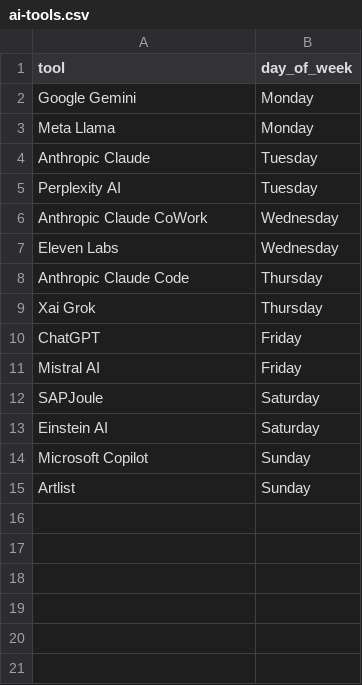
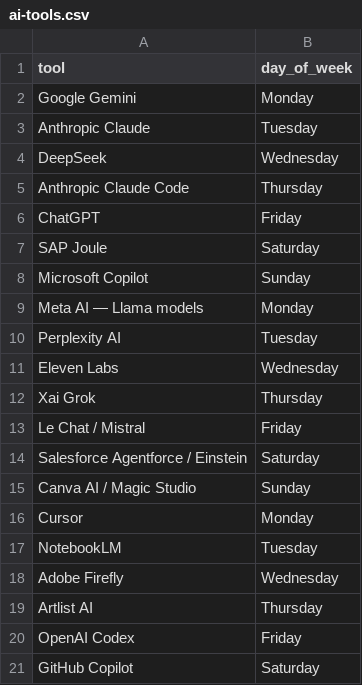
Before and after one commit to tarpeyjr-netizen/tarpey-daily-brief, a CSV file: jobs/rosters/ai-tools.csv, drawn as a sheet.

```diff
--- a/jobs/rosters/ai-tools.csv
+++ b/jobs/rosters/ai-tools.csv
@@ -2,14 +2,20 @@ tool,day_of_week
 Google Gemini,Monday
-Meta Llama,Monday
 Anthropic Claude,Tuesday
+DeepSeek,Wednesday
+Anthropic Claude Code,Thursday
+ChatGPT,Friday
+SAP Joule,Saturday
+Microsoft Copilot,Sunday
+Meta AI — Llama models,Monday
 Perplexity AI,Tuesday
-Anthropic Claude CoWork,Wednesday
 Eleven Labs,Wednesday
-Anthropic Claude Code,Thursday
 Xai Grok,Thursday
-ChatGPT,Friday
-Mistral AI,Friday
-SAPJoule,Saturday
-Einstein AI,Saturday
-Microsoft Copilot,Sunday
-Artlist,Sunday
+Le Chat / Mistral,Friday
+Salesforce Agentforce / Einstein,Saturday
+Canva AI / Magic Studio,Sunday
+Cursor,Monday
+NotebookLM,Tuesday
+Adobe Firefly,Wednesday
+Artlist AI,Thursday
+OpenAI Codex,Friday
+GitHub Copilot,Saturday
```
Also changed, not shown: jobs/rosters/music.csv, jobs/rosters/nfl.csv, 12 other files.
